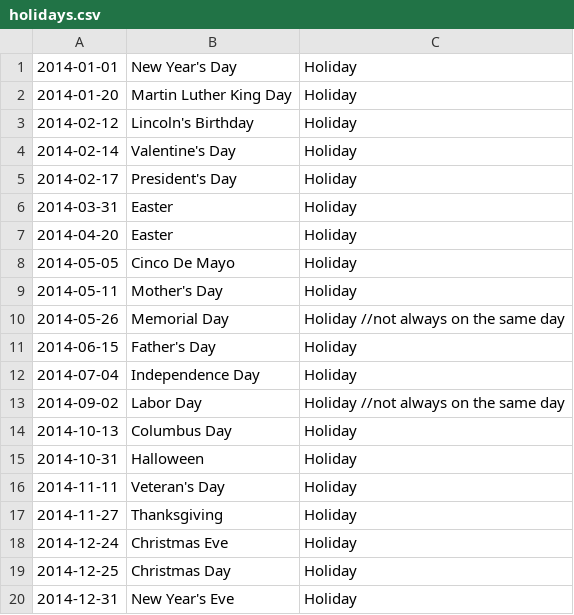
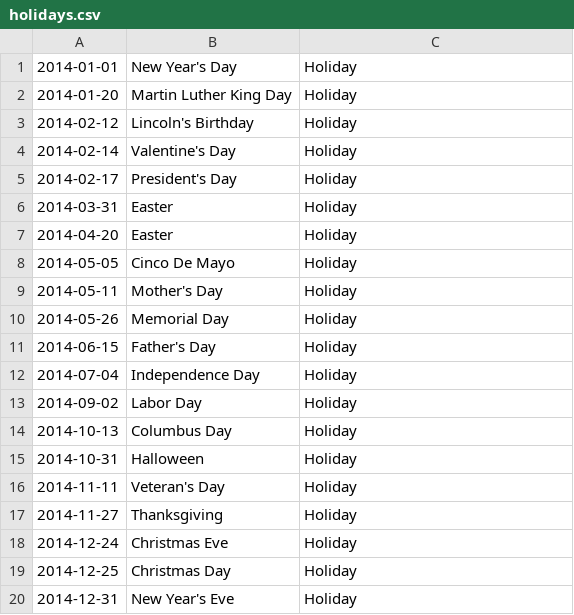
Before and after one commit to hidinginabunker/infogramma, a CSV file: 0001/data/holidays.csv, drawn as a sheet.

Commit message:
Removed comments about moving holidays

```diff
--- a/0001/data/holidays.csv
+++ b/0001/data/holidays.csv
@@ -9,6 +9,6 @@
 2014-05-11,Mother's Day,Holiday
-2014-05-26,Memorial Day,Holiday //not always on the same day
+2014-05-26,Memorial Day,Holiday
 2014-06-15,Father's Day,Holiday
 2014-07-04,Independence Day,Holiday
-2014-09-02,Labor Day,Holiday //not always on the same day
+2014-09-02,Labor Day,Holiday
 2014-10-13,Columbus Day,Holiday
```
